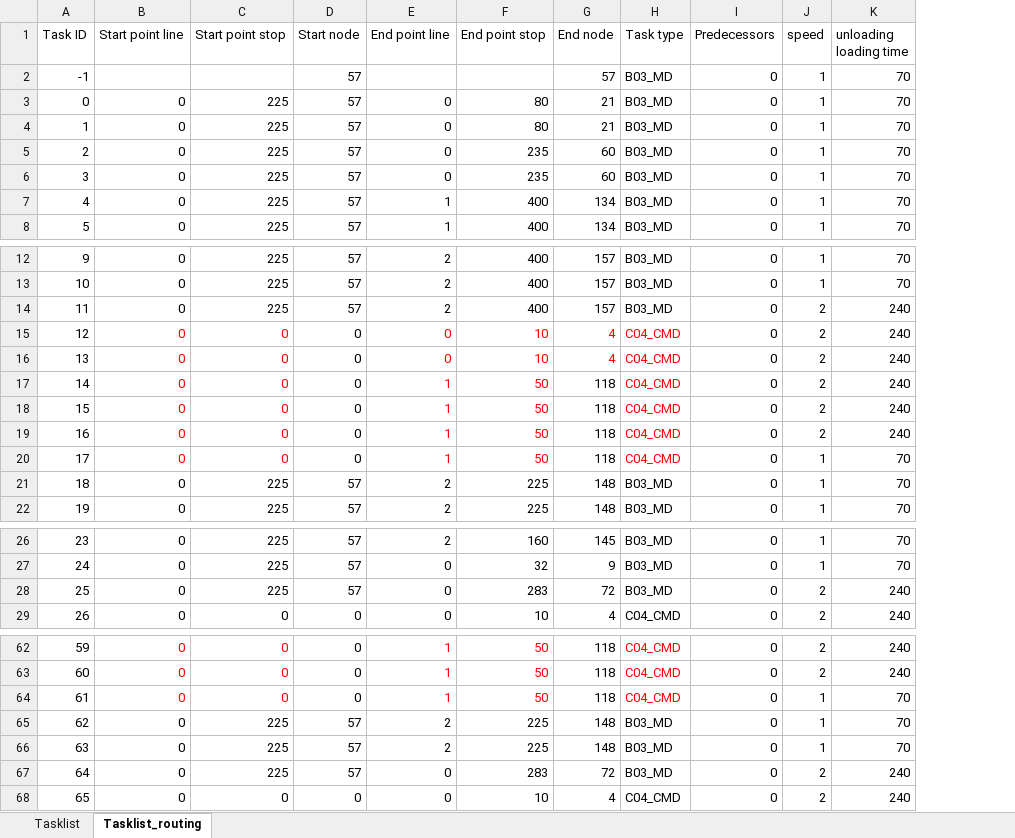
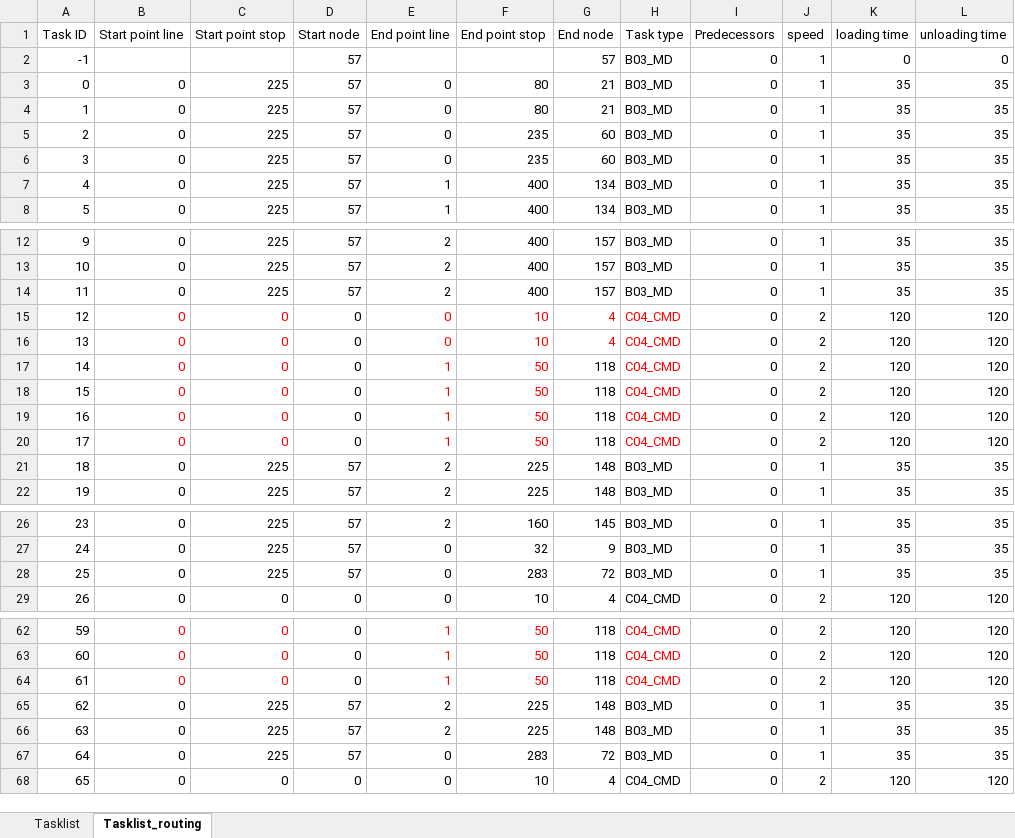
Before and after one commit to Rebecca-lee345/ACO_Example, an Excel workbook: Input data/Task_list.xlsx, sheet Tasklist_routing, drawn as a sheet; only a part is shown, gaps mark what is left out; values as stored, in another font and other column widths than the file's, no borders; removed rows and columns are numbered as before the commit, all else as after; the diff covers the shown part only; the diff names each change by its address in the sheet, - before the commit and + after, or states it on an @@ line.

```diff
--- a/Input data/Task_list.xlsx (sheet Tasklist_routing)
+++ b/Input data/Task_list.xlsx (sheet Tasklist_routing)
-column K (unloading loading time), rows 2-8: all 70; rows 12-22: 70 | 70 | 240 | 240 | 240 | 240 | 240 | 240 | 70 | 70 | 70; rows 26-29: 70 | 70 | 240 | 240; rows 62-68: 240 | 240 | 70 | 70 | 70 | 240 | 240
+column K (loading time), rows 2-8: 0 | 35 | 35 | 35 | 35 | 35 | 35; rows 12-22: 35 | 35 | 35 | 120 | 120 | 120 | 120 | 120 | 120 | 35 | 35; rows 26-29: 35 | 35 | 35 | 120; rows 62-68: 120 | 120 | 120 | 35 | 35 | 35 | 120
+column L (unloading time), rows 2-8: 0 | 35 | 35 | 35 | 35 | 35 | 35; rows 12-22: 35 | 35 | 35 | 120 | 120 | 120 | 120 | 120 | 120 | 35 | 35; rows 26-29: 35 | 35 | 35 | 120; rows 62-68: 120 | 120 | 120 | 35 | 35 | 35 | 120
-J14 (speed): 2
+J14 (speed): 1
-J20 (speed): 1
+J20 (speed): 2
-J28 (speed): 2
+J28 (speed): 1
-J64 (speed): 1
+J64 (speed): 2
-J67 (speed): 2
+J67 (speed): 1
```
Also changed, not shown: 7 edited cells elsewhere in this sheet, sheet Tasklist, 3 other files.
